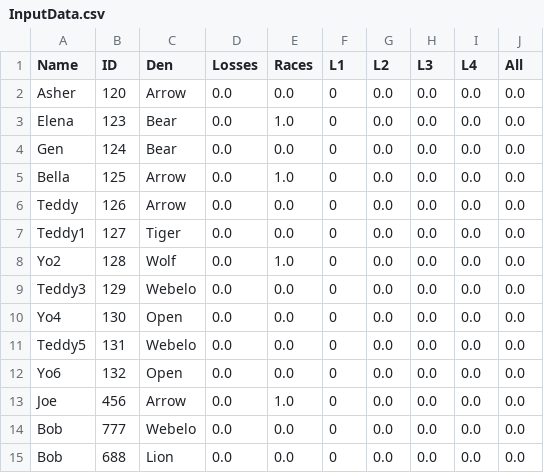
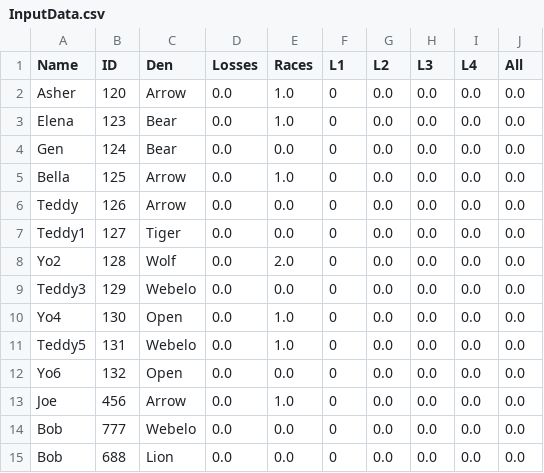
Before and after one commit to chapman178/PWDtool, a CSV file: InputData.csv, drawn as a sheet.

Commit message:
Data updated via App

```diff
--- a/InputData.csv
+++ b/InputData.csv
@@ -1,3 +1,3 @@
 Name,ID,Den,Losses,Races,L1,L2,L3,L4,All
-Asher,120,Arrow,0.0,0.0,0,0.0,0.0,0.0,0.0
+Asher,120,Arrow,0.0,1.0,0,0.0,0.0,0.0,0.0
 Elena,123,Bear,0.0,1.0,0,0.0,0.0,0.0,0.0
@@ -7,6 +7,6 @@ Teddy,126,Arrow,0.0,0.0,0,0.0,0.0,0.0,0.0
 Teddy1,127,Tiger,0.0,0.0,0,0.0,0.0,0.0,0.0
-Yo2,128,Wolf,0.0,1.0,0,0.0,0.0,0.0,0.0
+Yo2,128,Wolf,0.0,2.0,0,0.0,0.0,0.0,0.0
 Teddy3,129,Webelo,0.0,0.0,0,0.0,0.0,0.0,0.0
-Yo4,130,Open,0.0,0.0,0,0.0,0.0,0.0,0.0
-Teddy5,131,Webelo,0.0,0.0,0,0.0,0.0,0.0,0.0
+Yo4,130,Open,0.0,1.0,0,0.0,0.0,0.0,0.0
+Teddy5,131,Webelo,0.0,1.0,0,0.0,0.0,0.0,0.0
 Yo6,132,Open,0.0,0.0,0,0.0,0.0,0.0,0.0
```
